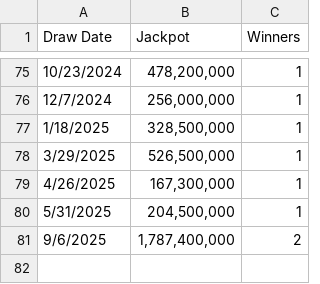
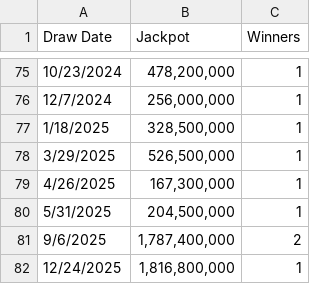
Before and after one commit to HyerQuality/Lottery, a CSV file: Lottery Prediction/PowerBall/V2/jackpots.csv, drawn as a sheet; only a part is shown, gaps mark what is left out; the diff names each change by its address in the sheet, - before the commit and + after, or states it on an @@ line.

```diff
--- a/Lottery Prediction/PowerBall/V2/jackpots.csv
+++ b/Lottery Prediction/PowerBall/V2/jackpots.csv
+row 82: 12/24/2025 | 1,816,800,000 | 1
```
Also changed, not shown: Lottery Prediction/PowerBall/V2/tickets.csv, 3 other files.
